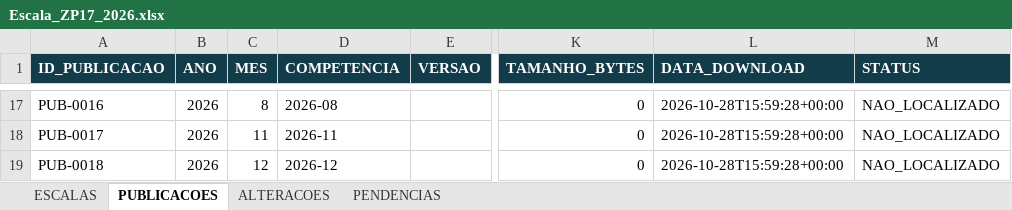
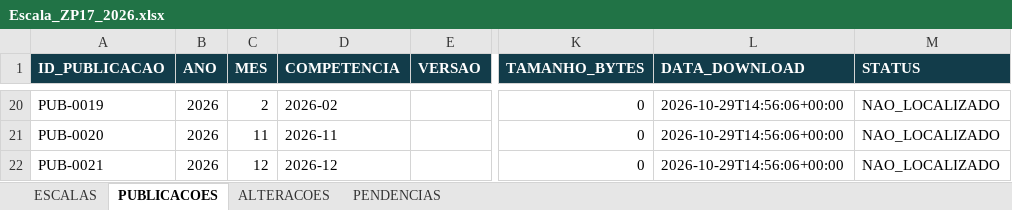
Before and after one commit to NevesPNG68/ESCALA-ZP17, an Excel workbook: PLANILHA/Escala_ZP17_2026.xlsx, sheet PUBLICACOES, drawn as a sheet; only a part is shown, gaps mark what is left out; values as stored, in another font and other column widths than the file's, no borders; addresses are those after the commit; the diff covers the shown part only; the diff names each change by its address in the sheet, - before the commit and + after, or states it on an @@ line.

```diff
--- a/PLANILHA/Escala_ZP17_2026.xlsx (sheet PUBLICACOES)
+++ b/PLANILHA/Escala_ZP17_2026.xlsx (sheet PUBLICACOES)
-A20 (ID_PUBLICACAO): PUB-0016
+A20 (ID_PUBLICACAO): PUB-0019
-C20 (MES): 8
+C20 (MES): 2
-D20 (COMPETENCIA): 2026-08
+D20 (COMPETENCIA): 2026-02
-L20:L22 (DATA_DOWNLOAD): 2026-10-28T15:59:28+00:00
+L20:L22 (DATA_DOWNLOAD): 2026-10-29T14:56:06+00:00
-A21 (ID_PUBLICACAO): PUB-0017
+A21 (ID_PUBLICACAO): PUB-0020
-A22 (ID_PUBLICACAO): PUB-0018
+A22 (ID_PUBLICACAO): PUB-0021
```
Also changed, not shown: 3 added rows and 40 edited cells elsewhere in this sheet, sheet ESCALAS, sheet ALTERACOES, 28 other files.
